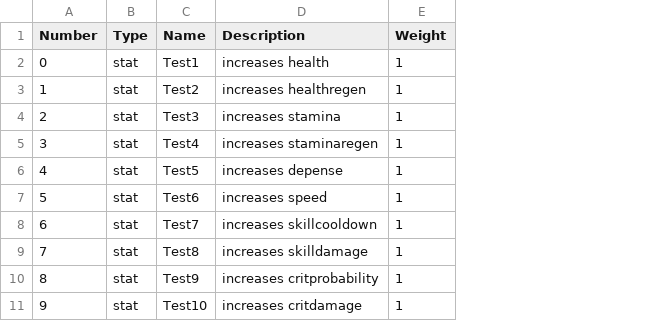
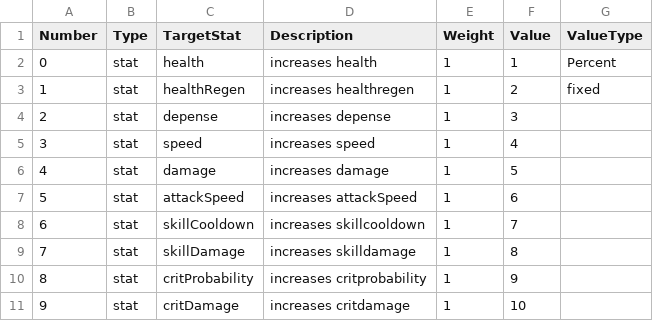
Before and after one commit to BlueBlahBlah/Project-NextOn, a CSV file: Assets/Resources/ReinforceTest.csv, drawn as a sheet; removed rows and columns are numbered as before the commit, all else as after; the diff names each change by its address in the sheet, - before the commit and + after, or states it on an @@ line.

Commit message:
Reinforce Giver
csv파일로부터 TargetStat, Value 저장.
ReinforceUI는 Reinforce Giver 로부터 이 값들을 전달 받아 TargetStat에 해당하는 Player의 Stat을 변경

```diff
--- a/Assets/Resources/ReinforceTest.csv
+++ b/Assets/Resources/ReinforceTest.csv
-column C (Name), rows 2-11: Test1 | Test2 | Test3 | Test4 | Test5 | Test6 | Test7 | Test8 | Test9 | Test10
+column C (TargetStat), rows 2-11: health | healthRegen | depense | speed | damage | attackSpeed | skillCooldown | skillDamage | critProbability | critDamage
+column F (Value), rows 2-11: 1 | 2 | 3 | 4 | 5 | 6 | 7 | 8 | 9 | 10
+column G (ValueType), rows 2-3: Percent | fixed
-D4 (Description): increases stamina
+D4 (Description): increases depense
-D5 (Description): increases staminaregen
+D5 (Description): increases speed
-D6 (Description): increases depense
+D6 (Description): increases damage
-D7 (Description): increases speed
+D7 (Description): increases attackSpeed
```
Also changed, not shown: 8 other files.
